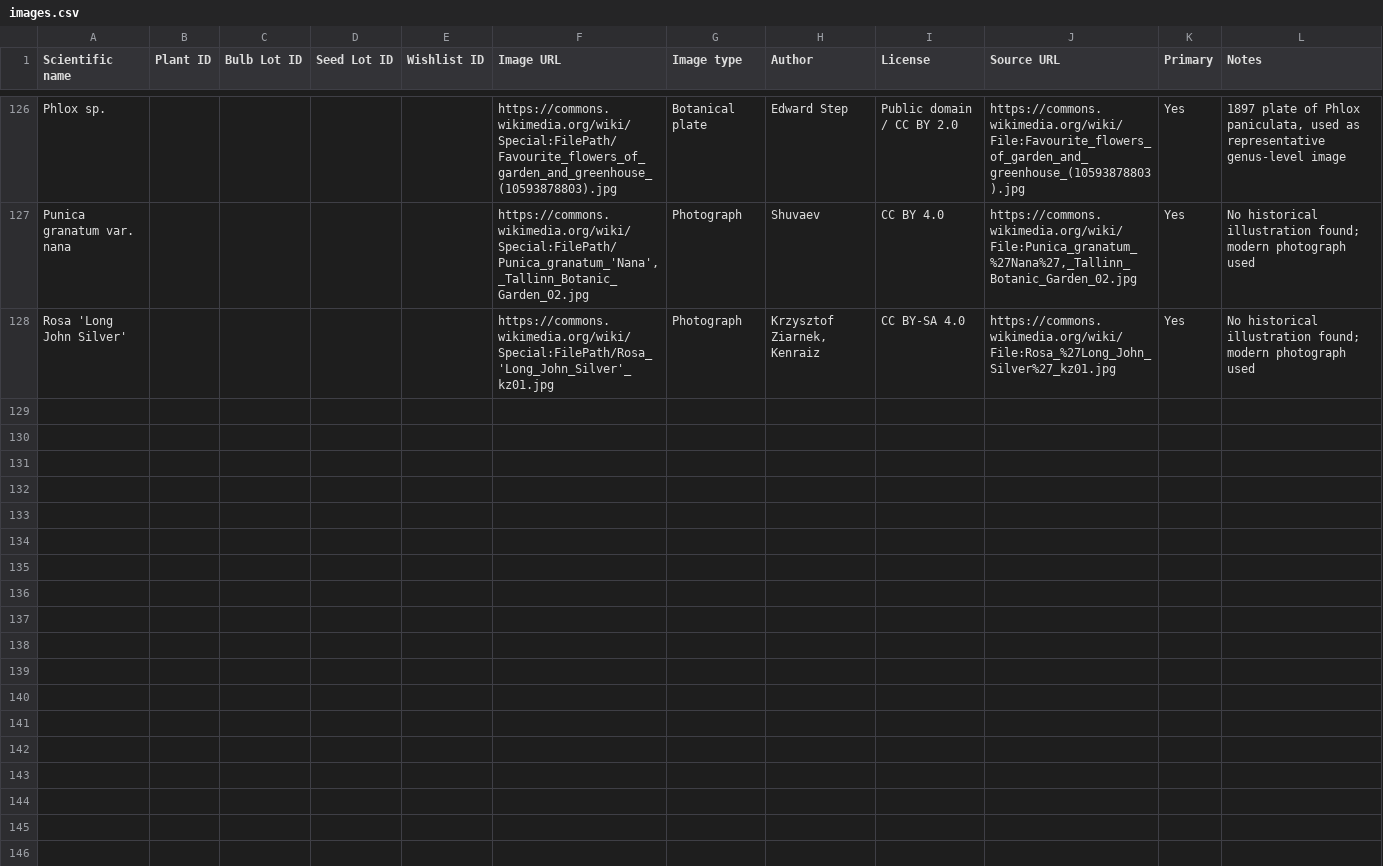
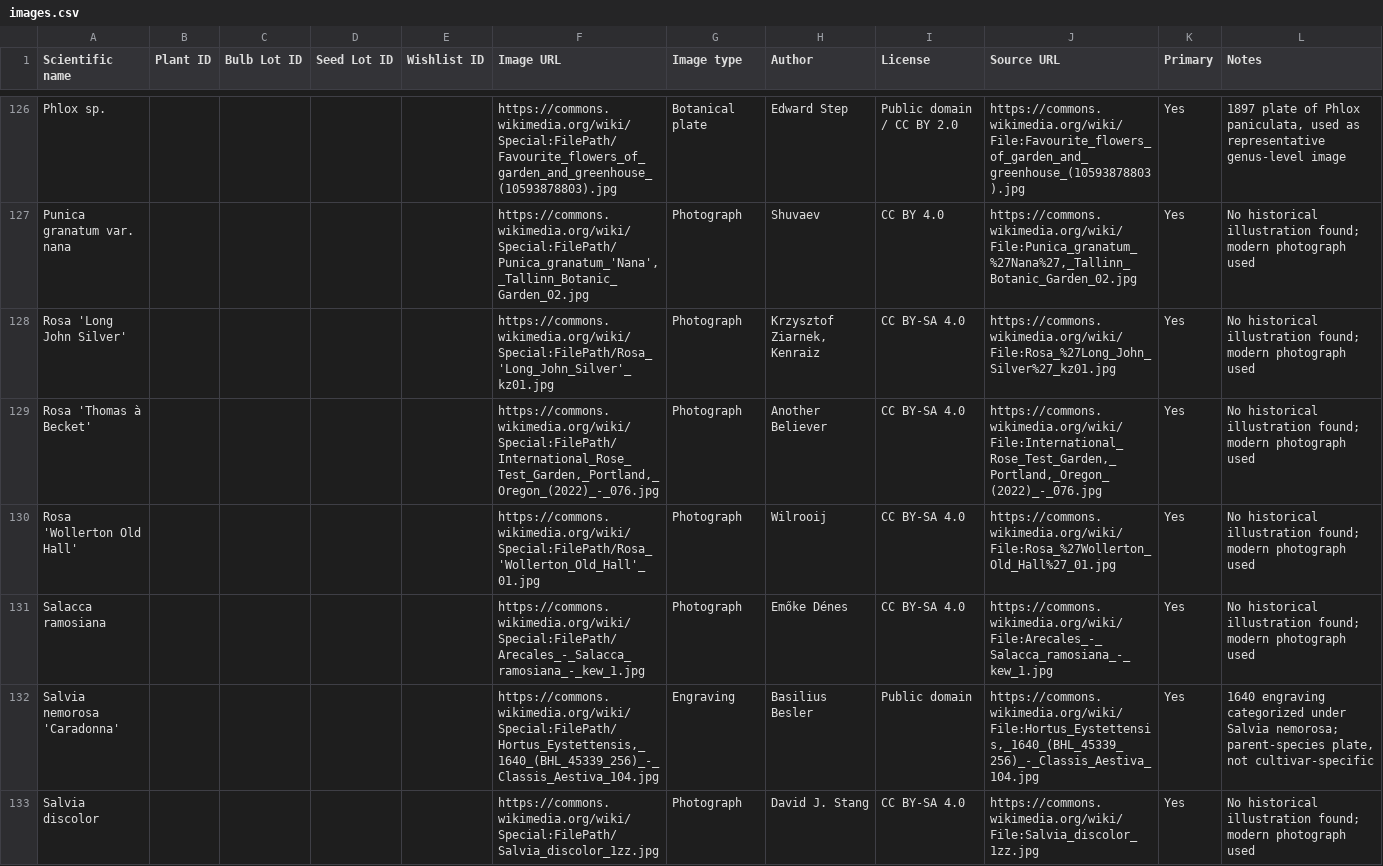
Before and after one commit to Driftwoodye/Driftwood-Garden, a CSV file: images.csv, drawn as a sheet; only a part is shown, gaps mark what is left out.

Commit message:
Add 5 more species to images.csv (batch 15)
Rosa 'Thomas à Becket', Rosa 'Wollerton Old Hall', Salacca
ramosiana, Salvia nemorosa 'Caradonna', Salvia discolor.

Rosa 'Rambling Rosie' skipped: no Commons image exists.

```diff
--- a/images.csv
+++ b/images.csv
@@ -128 +128,6 @@ Punica granatum var. nana,,,,,"https://commons.wikimedia.org/wiki/Special:FilePa
 Rosa 'Long John Silver',,,,,https://commons.wikimedia.org/wiki/Special:FilePath/Rosa_'Long_John_Silver'_kz01.jpg,Photograph,"Krzysztof Ziarnek, Kenraiz",CC BY-SA 4.0,https://commons.wikimedia.org/wiki/File:Rosa_%27Long_John_Silver%27_kz01.jpg,Yes,No historical illustration found; modern photograph used
+Rosa 'Thomas à Becket',,,,,"https://commons.wikimedia.org/wiki/Special:FilePath/International_Rose_Test_Garden,_Portland,_Oregon_(2022)_-_076.jpg",Photograph,Another Believer,CC BY-SA 4.0,"https://commons.wikimedia.org/wiki/File:International_Rose_Test_Garden,_Portland,_Oregon_(2022)_-_076.jpg",Yes,No historical illustration found; modern photograph used
+Rosa 'Wollerton Old Hall',,,,,https://commons.wikimedia.org/wiki/Special:FilePath/Rosa_'Wollerton_Old_Hall'_01.jpg,Photograph,Wilrooij,CC BY-SA 4.0,https://commons.wikimedia.org/wiki/File:Rosa_%27Wollerton_Old_Hall%27_01.jpg,Yes,No historical illustration found; modern photograph used
+Salacca ramosiana,,,,,https://commons.wikimedia.org/wiki/Special:FilePath/Arecales_-_Salacca_ramosiana_-_kew_1.jpg,Photograph,Emőke Dénes,CC BY-SA 4.0,https://commons.wikimedia.org/wiki/File:Arecales_-_Salacca_ramosiana_-_kew_1.jpg,Yes,No historical illustration found; modern photograph used
+Salvia nemorosa 'Caradonna',,,,,"https://commons.wikimedia.org/wiki/Special:FilePath/Hortus_Eystettensis,_1640_(BHL_45339_256)_-_Classis_Aestiva_104.jpg",Engraving,Basilius Besler,Public domain,"https://commons.wikimedia.org/wiki/File:Hortus_Eystettensis,_1640_(BHL_45339_256)_-_Classis_Aestiva_104.jpg",Yes,"1640 engraving categorized under Salvia nemorosa; parent-species plate, not cultivar-specific"
+Salvia discolor,,,,,https://commons.wikimedia.org/wiki/Special:FilePath/Salvia_discolor_1zz.jpg,Photograph,David J. Stang,CC BY-SA 4.0,https://commons.wikimedia.org/wiki/File:Salvia_discolor_1zz.jpg,Yes,No historical illustration found; modern photograph used
```
